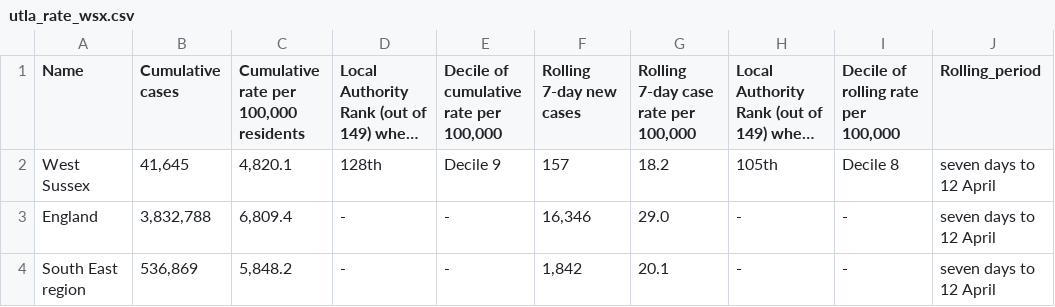
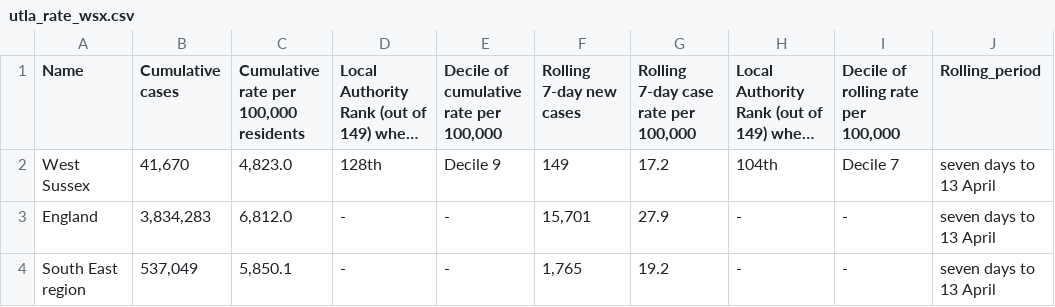
Before and after one commit to psychty/wsx_covid_datapack_public, a CSV file: Outputs/utla_rate_wsx.csv, drawn as a sheet; long unchanged cells end in …; the diff names each change by its address in the sheet, - before the commit and + after, or states it on an @@ line.

```diff
--- a/Outputs/utla_rate_wsx.csv
+++ b/Outputs/utla_rate_wsx.csv
-B2 (Cumulative cases): 41,645
+B2 (Cumulative cases): 41,670
-C2: 4,820.1
+C2: 4,823.0
-F2 (Rolling 7-day new cases): 157
+F2 (Rolling 7-day new cases): 149
-G2: 18.2
+G2: 17.2
-H2: 105th
+H2: 104th
-I2: Decile 8
+I2: Decile 7
-J2:J4 (Rolling_period): seven days to 12 April
+J2:J4 (Rolling_period): seven days to 13 April
-B3 (Cumulative cases): 3,832,788
+B3 (Cumulative cases): 3,834,283
-C3: 6,809.4
+C3: 6,812.0
-F3 (Rolling 7-day new cases): 16,346
+F3 (Rolling 7-day new cases): 15,701
-G3: 29.0
+G3: 27.9
-B4 (Cumulative cases): 536,869
+B4 (Cumulative cases): 537,049
-C4: 5,848.2
+C4: 5,850.1
-F4 (Rolling 7-day new cases): 1,842
+F4 (Rolling 7-day new cases): 1,765
-G4: 20.1
+G4: 19.2
```
Also changed, not shown: Outputs/ltla_rate_wsx.csv, 48 other files.
